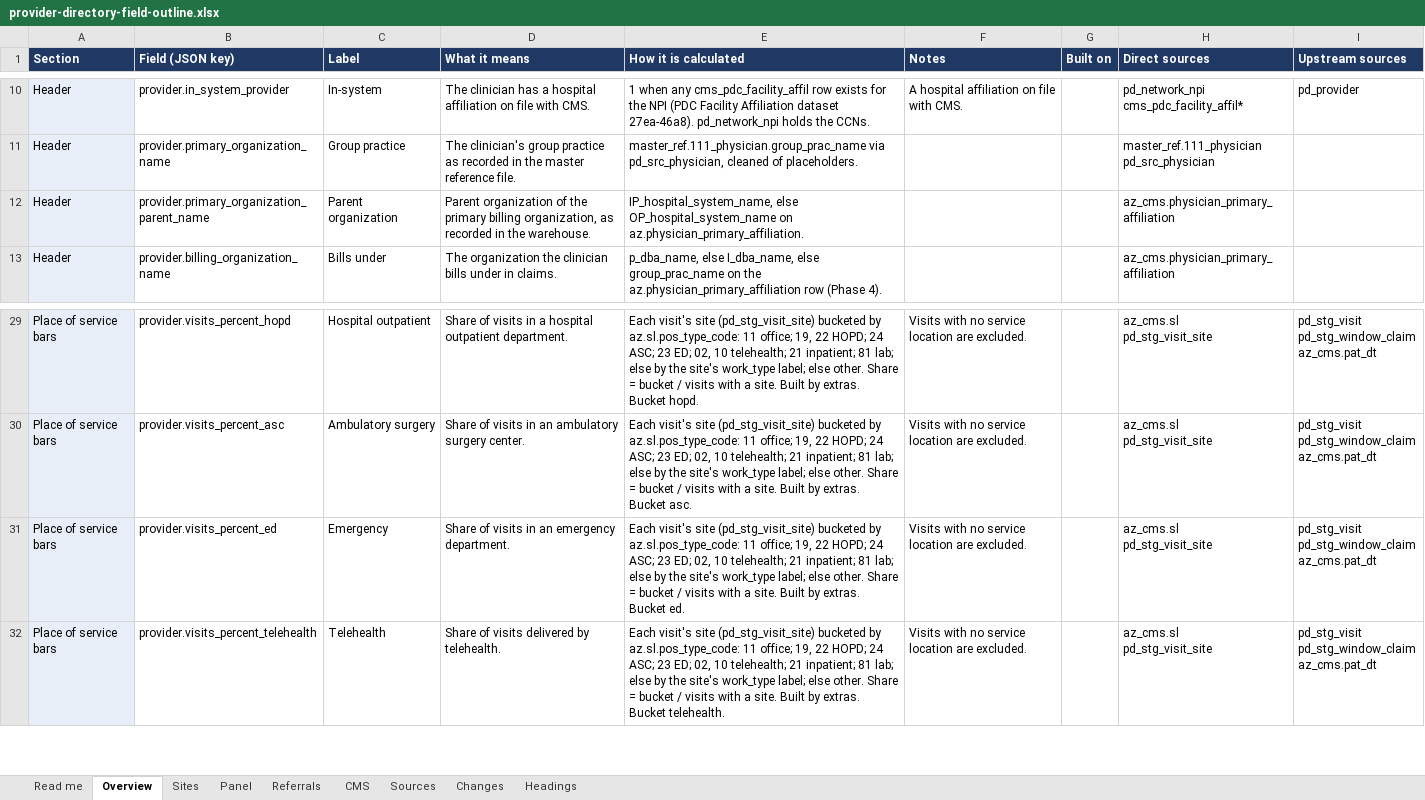
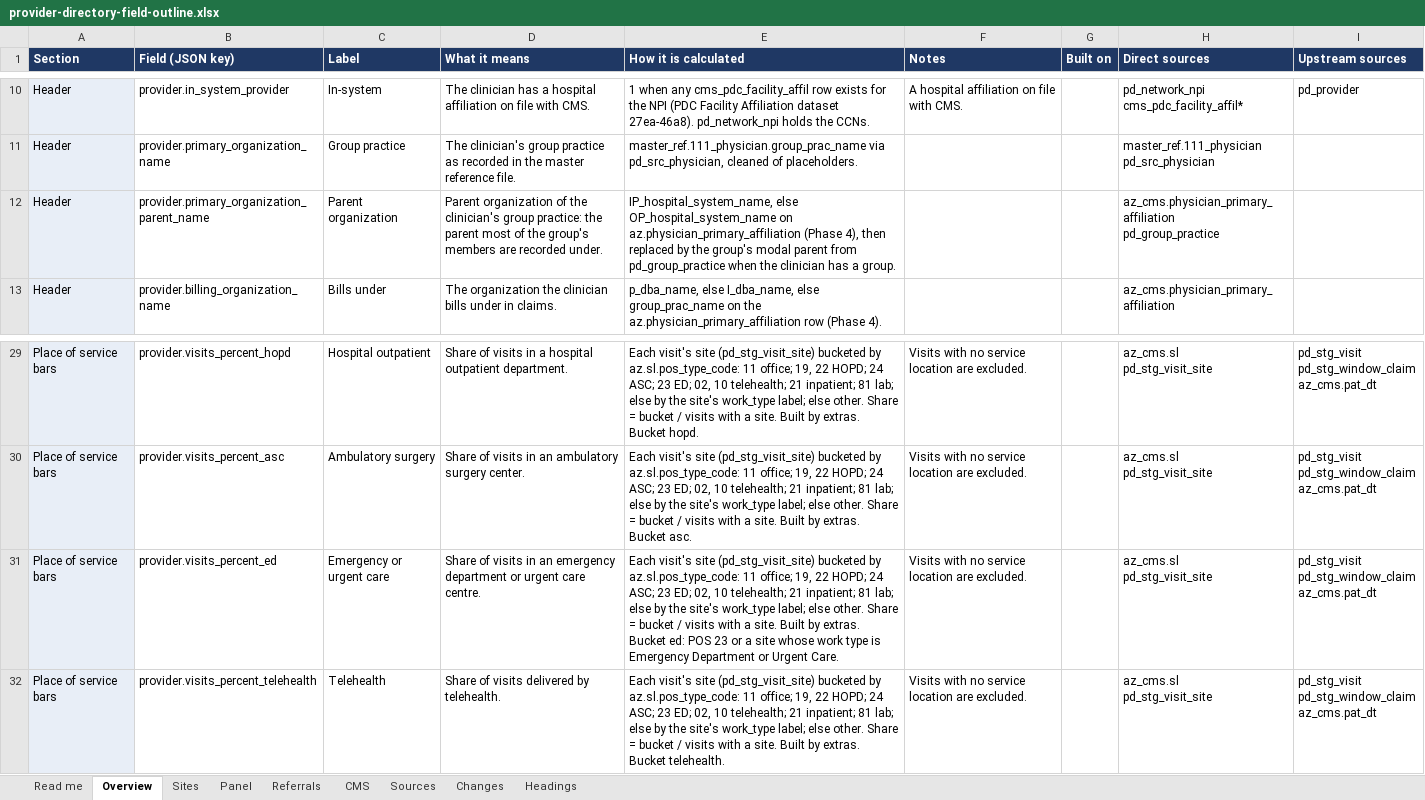
Before and after one commit to bbluecircles/dashboard_stuff, an Excel workbook: docs/provider-directory-field-outline.xlsx, sheet Overview, drawn as a sheet; only a part is shown, gaps mark what is left out; values as stored, in another font and other column widths than the file's, no borders; ↵ is a line break in a cell; the diff names each change by its address in the sheet, - before the commit and + after, or states it on an @@ line.

```diff
--- a/docs/provider-directory-field-outline.xlsx (sheet Overview)
+++ b/docs/provider-directory-field-outline.xlsx (sheet Overview)
-D12 (What it means): …of the primary billing organization, as recorded in the warehouse.
+D12 (What it means): …of the clinician's group practice: the parent most of the group's members are recorded under.
-E12 (How it is calculated): …OP_hospital_system_name on az.physician_primary_affiliation.
+E12 (How it is calculated): …OP_hospital_system_name on az.physician_primary_affiliation (Phase 4), then replaced by the group's modal parent from pd_group_practice when the clinician has a group.
-H12 (Direct sources): az_cms.physician_primary_affiliation
+H12 (Direct sources): az_cms.physician_primary_affiliation ↵ pd_group_practice
-C31 (Label): Emergency
+C31 (Label): Emergency or urgent care
-D31 (What it means): …an emergency department.
+D31 (What it means): …an emergency department or urgent care centre.
-E31 (How it is calculated): …extras. Bucket ed.
+E31 (How it is calculated): …extras. Bucket ed: POS 23 or a site whose work type is Emergency Department or Urgent Care.
```
Also changed, not shown: 4 other files.
